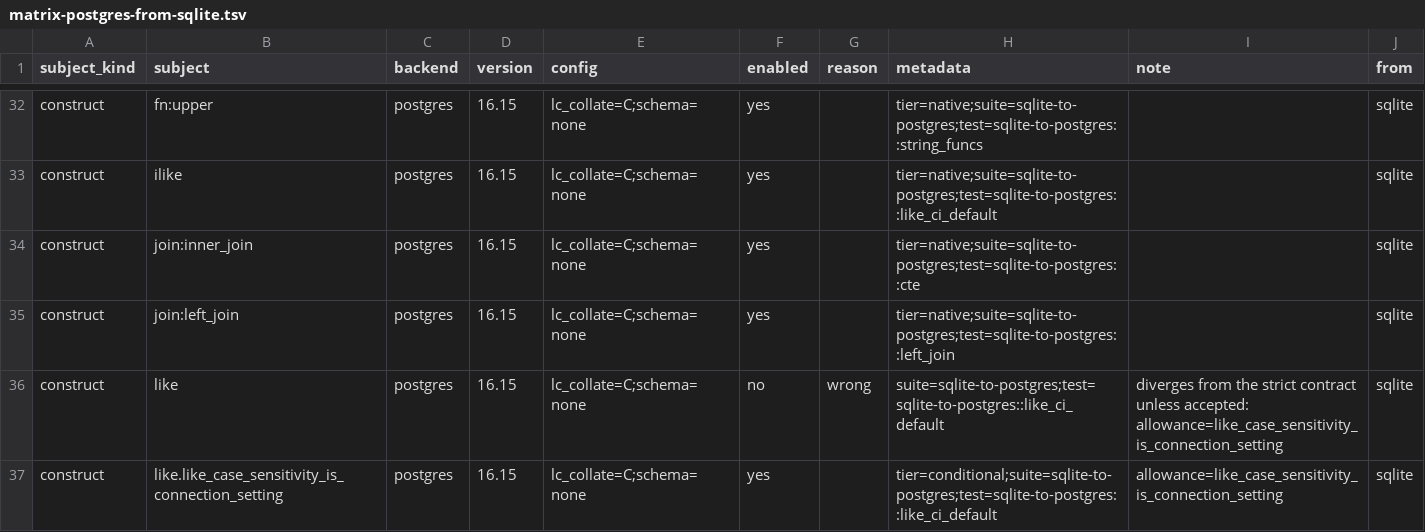
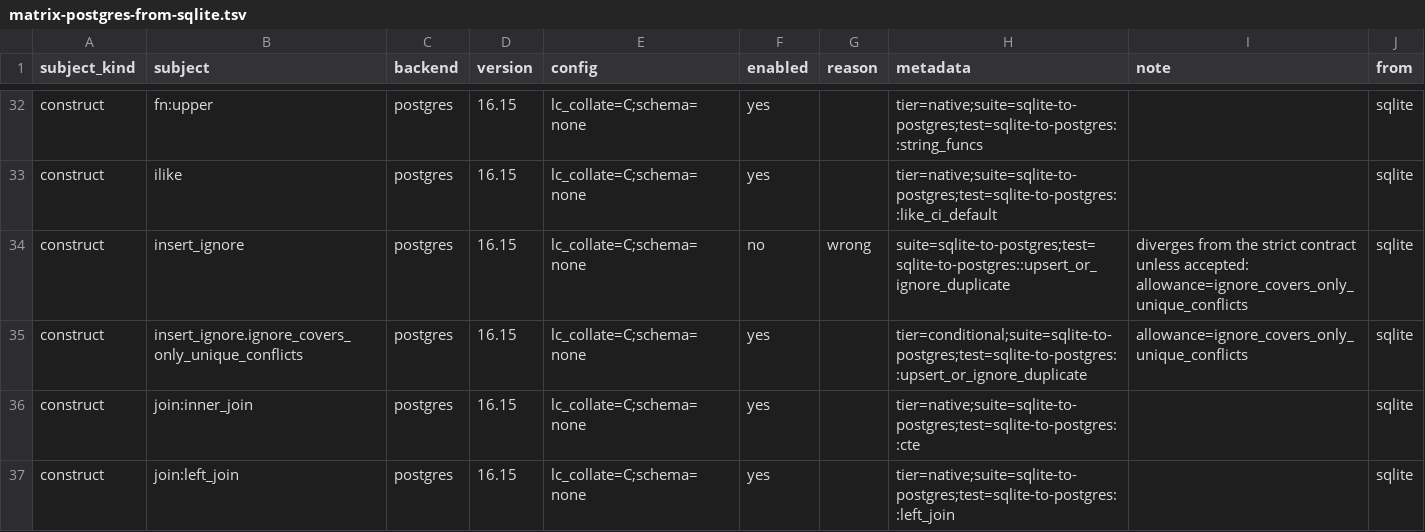
Before and after one commit to ThinkersJournal/unisql, a TSV file: crates/unisql-dialect-postgres/matrix-postgres-from-sqlite.tsv, drawn as a sheet; only a part is shown, gaps mark what is left out; the shorter side is filled out with more unchanged rows.

```diff
--- a/crates/unisql-dialect-postgres/matrix-postgres-from-sqlite.tsv
+++ b/crates/unisql-dialect-postgres/matrix-postgres-from-sqlite.tsv
@@ -33,2 +33,4 @@ construct	fn:upper	postgres	16.15	lc_collate=C;schema=none	yes		tier=native;suit
 construct	ilike	postgres	16.15	lc_collate=C;schema=none	yes		tier=native;suite=sqlite-to-postgres;test=sqlite-to-postgres::like_ci_default		sqlite
+construct	insert_ignore	postgres	16.15	lc_collate=C;schema=none	no	wrong	suite=sqlite-to-postgres;test=sqlite-to-postgres::upsert_or_ignore_duplicate	diverges from the strict contract unless accepted: allowance=ignore_covers_only_unique_conflicts	sqlite
+construct	insert_ignore.ignore_covers_only_unique_conflicts	postgres	16.15	lc_collate=C;schema=none	yes		tier=conditional;suite=sqlite-to-postgres;test=sqlite-to-postgres::upsert_or_ignore_duplicate	allowance=ignore_covers_only_unique_conflicts	sqlite
 construct	join:inner_join	postgres	16.15	lc_collate=C;schema=none	yes		tier=native;suite=sqlite-to-postgres;test=sqlite-to-postgres::cte		sqlite
```
Also changed, not shown: 8 other files.
